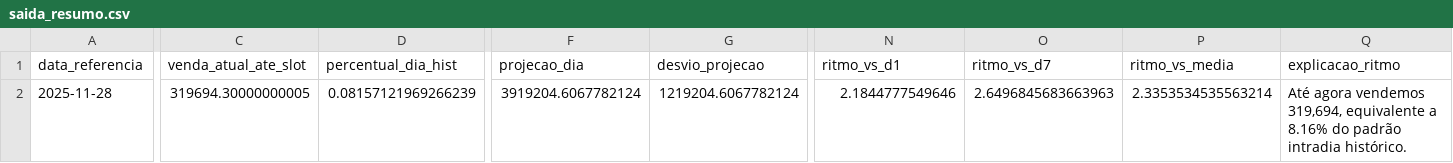
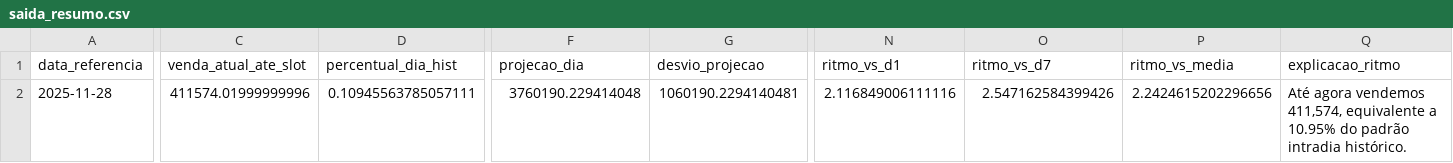
Before and after one commit to lukasg64-png/vendas-projecao-dashboard, a CSV file: data/saida_resumo.csv, drawn as a sheet; only a part is shown, gaps mark what is left out; the diff names each change by its address in the sheet, - before the commit and + after, or states it on an @@ line.

```diff
--- a/data/saida_resumo.csv
+++ b/data/saida_resumo.csv
-C2 (venda_atual_ate_slot): 319694.30000000005
+C2 (venda_atual_ate_slot): 411574.01999999996
-D2 (percentual_dia_hist): 0.08157121969266239
+D2 (percentual_dia_hist): 0.10945563785057111
-F2 (projecao_dia): 3919204.6067782124
+F2 (projecao_dia): 3760190.229414048
-G2 (desvio_projecao): 1219204.6067782124
+G2 (desvio_projecao): 1060190.2294140481
-N2 (ritmo_vs_d1): 2.1844777549646
+N2 (ritmo_vs_d1): 2.116849006111116
-O2 (ritmo_vs_d7): 2.6496845683663963
+O2 (ritmo_vs_d7): 2.547162584399426
-P2 (ritmo_vs_media): 2.3353534535563214
+P2 (ritmo_vs_media): 2.2424615202296656
-Q2 (explicacao_ritmo): …agora vendemos 319,694, equivalente a 8.16% do padrão…
+Q2 (explicacao_ritmo): …agora vendemos 411,574, equivalente a 10.95% do padrão…
```
Also changed, not shown: data/saida_grid.csv.
